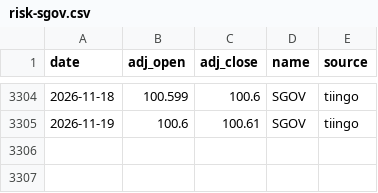
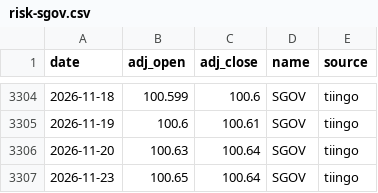
Before and after one commit to ravelab/l-etf, a CSV file: data/risk-sgov.csv, drawn as a sheet; only a part is shown, gaps mark what is left out.

Commit message:
chore(data): refresh generated artifacts

```diff
--- a/data/risk-sgov.csv
+++ b/data/risk-sgov.csv
@@ -3305 +3305,3 @@ date,adj_open,adj_close,name,source
 2026-11-19,100.6,100.61,SGOV,tiingo
+2026-11-20,100.63,100.64,SGOV,tiingo
+2026-11-23,100.65,100.64,SGOV,tiingo
```
Also changed, not shown: data/etf-qld.csv, data/etf-sso.csv, 9 other files.
